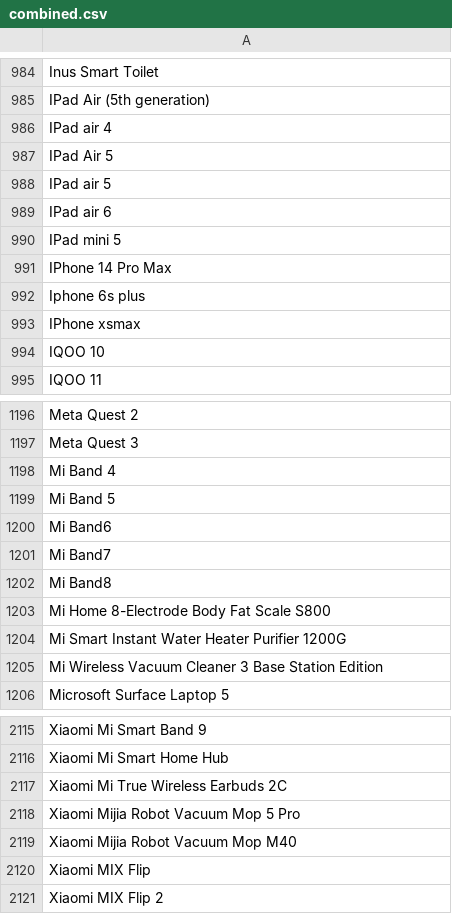
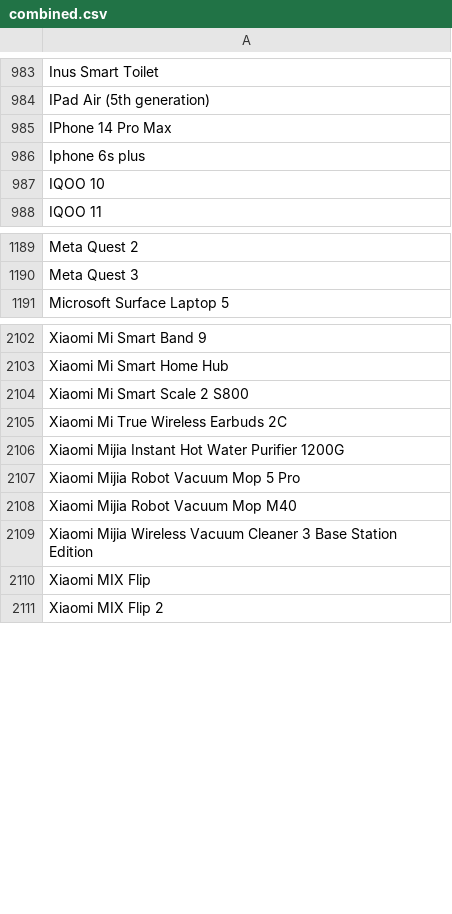
Before and after one commit to jeandecian/wiki-iot-product-name-verifier, a CSV file: combined.csv, drawn as a sheet; only a part is shown, gaps mark what is left out; the diff covers the shown part only.

```diff
--- a/combined.csv
+++ b/combined.csv
@@ -985,10 +984,4 @@ Inus Smart Toilet
 IPad Air (5th generation)
-IPad air 4
-IPad Air 5
-IPad air 5
-IPad air 6
-IPad mini 5
 IPhone 14 Pro Max
 Iphone 6s plus
-IPhone xsmax
 IQOO 10
@@ -1197,10 +1190,2 @@ Meta Quest 2
 Meta Quest 3
-Mi Band 4
-Mi Band 5
-Mi Band6
-Mi Band7
-Mi Band8
-Mi Home 8-Electrode Body Fat Scale S800
-Mi Smart Instant Water Heater Purifier 1200G
-Mi Wireless Vacuum Cleaner 3 Base Station Edition
 Microsoft Surface Laptop 5
@@ -2116,5 +2103,8 @@ Xiaomi Mi Smart Band 9
 Xiaomi Mi Smart Home Hub
+Xiaomi Mi Smart Scale 2 S800
 Xiaomi Mi True Wireless Earbuds 2C
+Xiaomi Mijia Instant Hot Water Purifier 1200G
 Xiaomi Mijia Robot Vacuum Mop 5 Pro
 Xiaomi Mijia Robot Vacuum Mop M40
+Xiaomi Mijia Wireless Vacuum Cleaner 3 Base Station Edition
 Xiaomi MIX Flip
```
Also changed, not shown: 3 added rows, 2 removed rows and 2 edited cells elsewhere in this file, unapproved.csv, unverified.csv, 1 other file.
